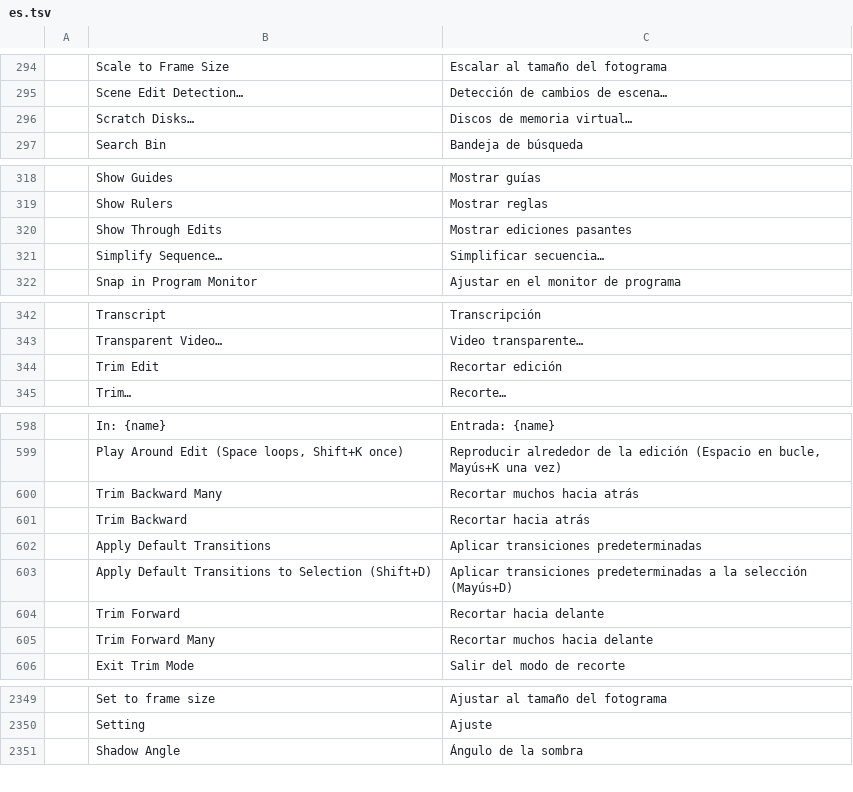
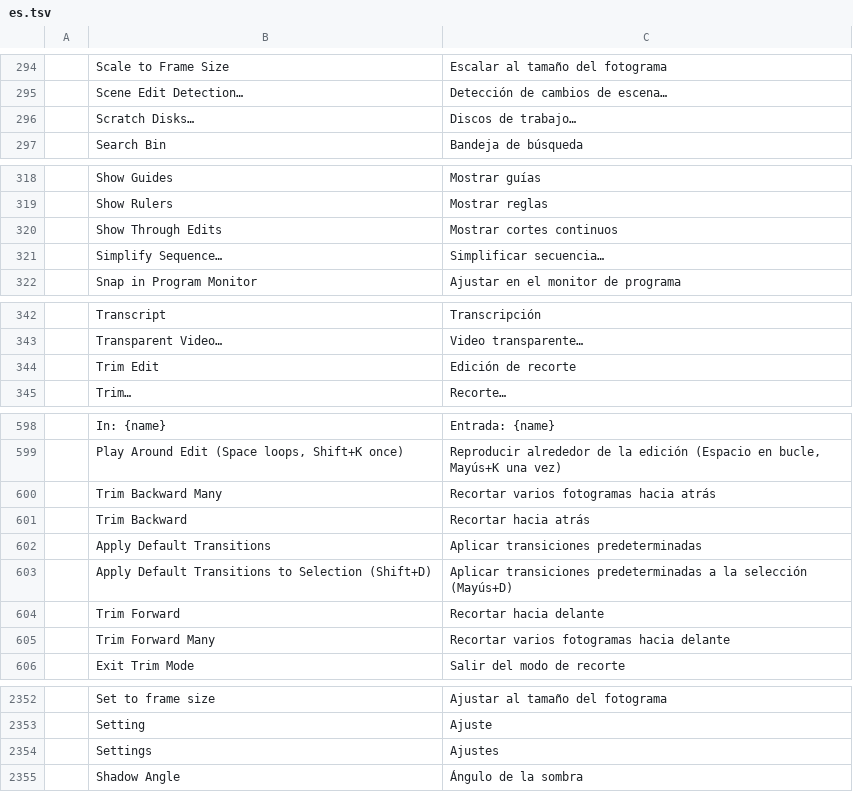
Before and after one commit to 00xJS/filmcraft, a TSV file: crates/ui-egui/src/i18n/es.tsv, drawn as a sheet; only a part is shown, gaps mark what is left out; the diff covers the shown part only.

```diff
--- a/crates/ui-egui/src/i18n/es.tsv
+++ b/crates/ui-egui/src/i18n/es.tsv
@@ -295,3 +295,3 @@
 	Scene Edit Detection…	Detección de cambios de escena…
-	Scratch Disks…	Discos de memoria virtual…
+	Scratch Disks…	Discos de trabajo…
 	Search Bin	Bandeja de búsqueda
@@ -319,3 +319,3 @@
 	Show Rulers	Mostrar reglas
-	Show Through Edits	Mostrar ediciones pasantes
+	Show Through Edits	Mostrar cortes continuos
 	Simplify Sequence…	Simplificar secuencia…
@@ -343,3 +343,3 @@
 	Transparent Video…	Video transparente…
-	Trim Edit	Recortar edición
+	Trim Edit	Edición de recorte
 	Trim…	Recorte…
@@ -599,3 +599,3 @@
 	Play Around Edit (Space loops, Shift+K once)	Reproducir alrededor de la edición (Espacio en bucle, Mayús+K una vez)
-	Trim Backward Many	Recortar muchos hacia atrás
+	Trim Backward Many	Recortar varios fotogramas hacia atrás
 	Trim Backward	Recortar hacia atrás
@@ -604,3 +604,3 @@
 	Trim Forward	Recortar hacia delante
-	Trim Forward Many	Recortar muchos hacia delante
+	Trim Forward Many	Recortar varios fotogramas hacia delante
 	Exit Trim Mode	Salir del modo de recorte
@@ -2350,2 +2353,3 @@
 	Setting	Ajuste
+	Settings	Ajustes
 	Shadow Angle	Ángulo de la sombra
```
Also changed, not shown: 3 added rows and 33 edited cells elsewhere in this file.
